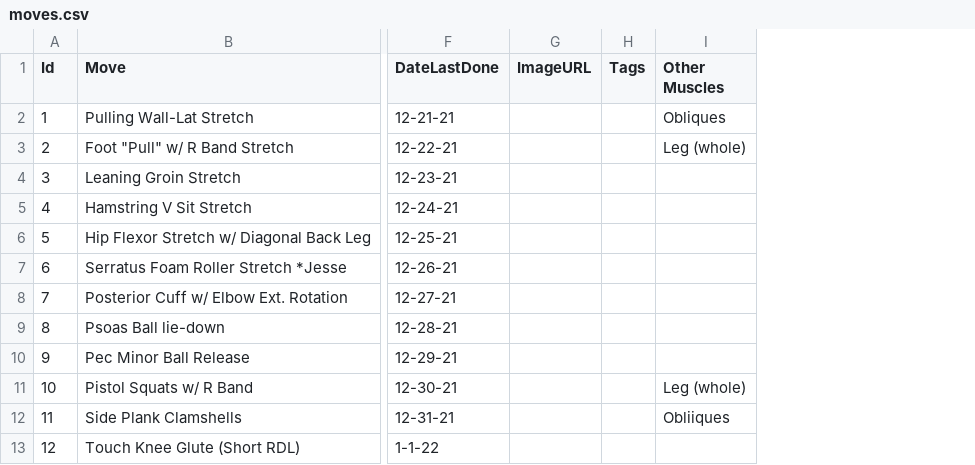
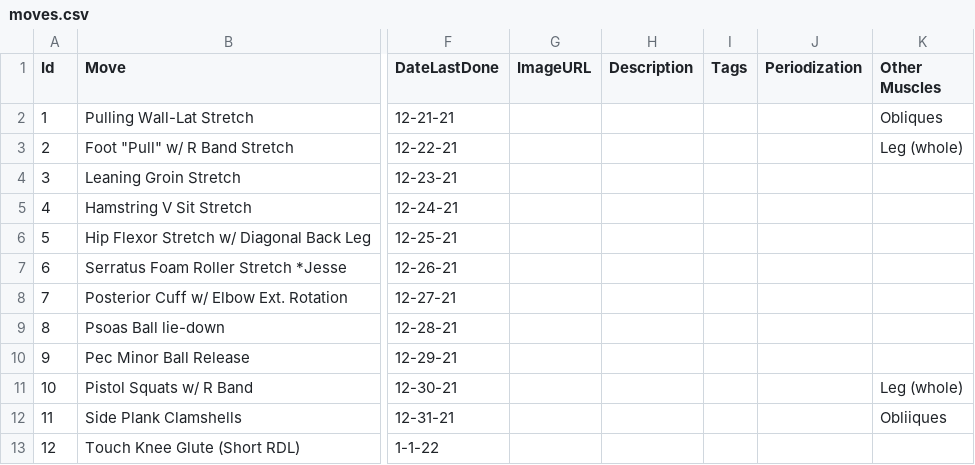
Before and after one commit to notoriousnapper/movement-pq-service, a CSV file: target/classes/csv/moves.csv, drawn as a sheet; only a part is shown, gaps mark what is left out; the diff covers the shown part only; the diff names each change by its address in the sheet, - before the commit and + after, or states it on an @@ line.

```diff
--- a/target/classes/csv/moves.csv
+++ b/target/classes/csv/moves.csv
+column H (Description), empty
+column J (Periodization), empty
```
Also changed, not shown: 14 added rows, 1 removed row, 5 edited cells and row numbers in column A elsewhere in this file, src/main/resources/csv/moves.csv, target/classes/csv/moverecords.csv, 18 other files.
